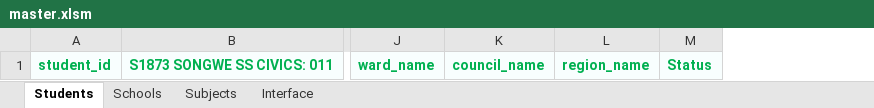
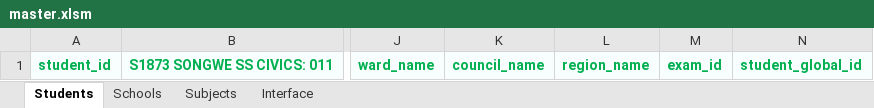
Before and after one commit to kiyaboapp/exametrics, an Excel workbook: utils/excel/master.xlsm, sheet Students, drawn as a sheet; only a part is shown, gaps mark what is left out; values as stored, in another font and other column widths than the file's, no borders; charts and pictures and table styles not drawn; removed rows and columns are numbered as before the commit, all else as after; the diff names each change by its address in the sheet, - before the commit and + after, or states it on an @@ line.

```diff
--- a/utils/excel/master.xlsm (sheet Students)
+++ b/utils/excel/master.xlsm (sheet Students)
-column M, row 1: Status
+column M, row 1: exam_id
+column N, row 1: student_global_id
```
Also changed, not shown: 5 other files.
